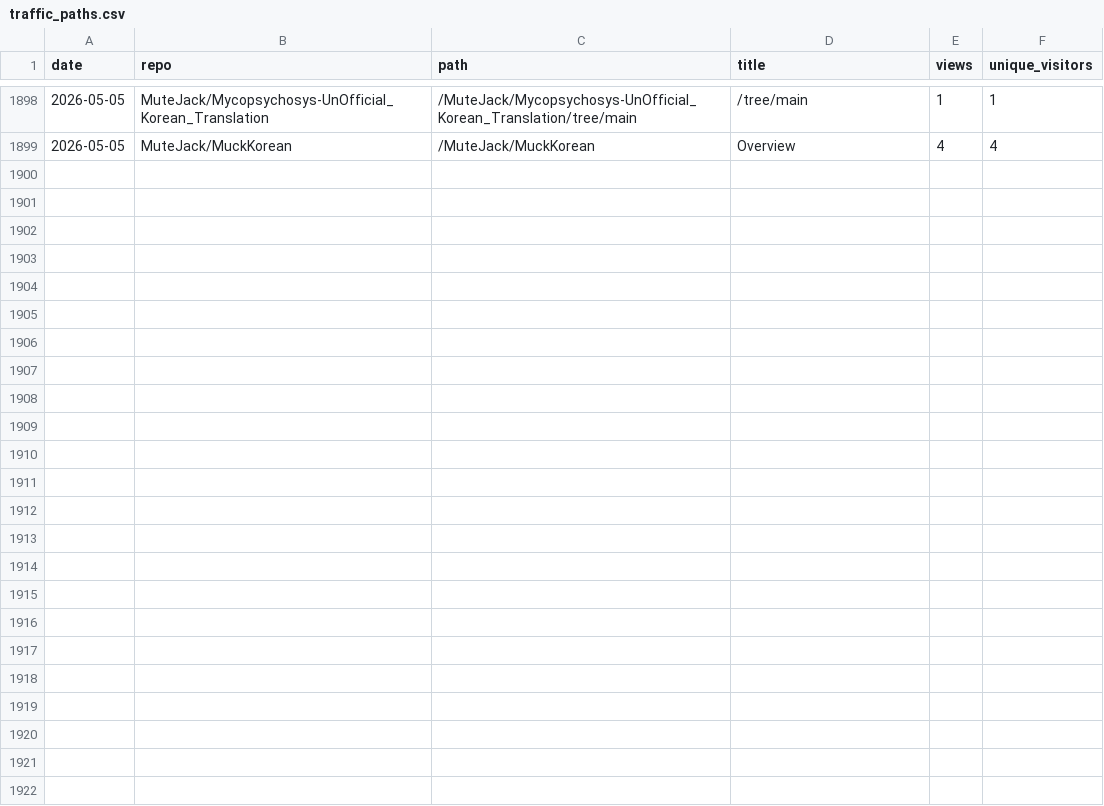
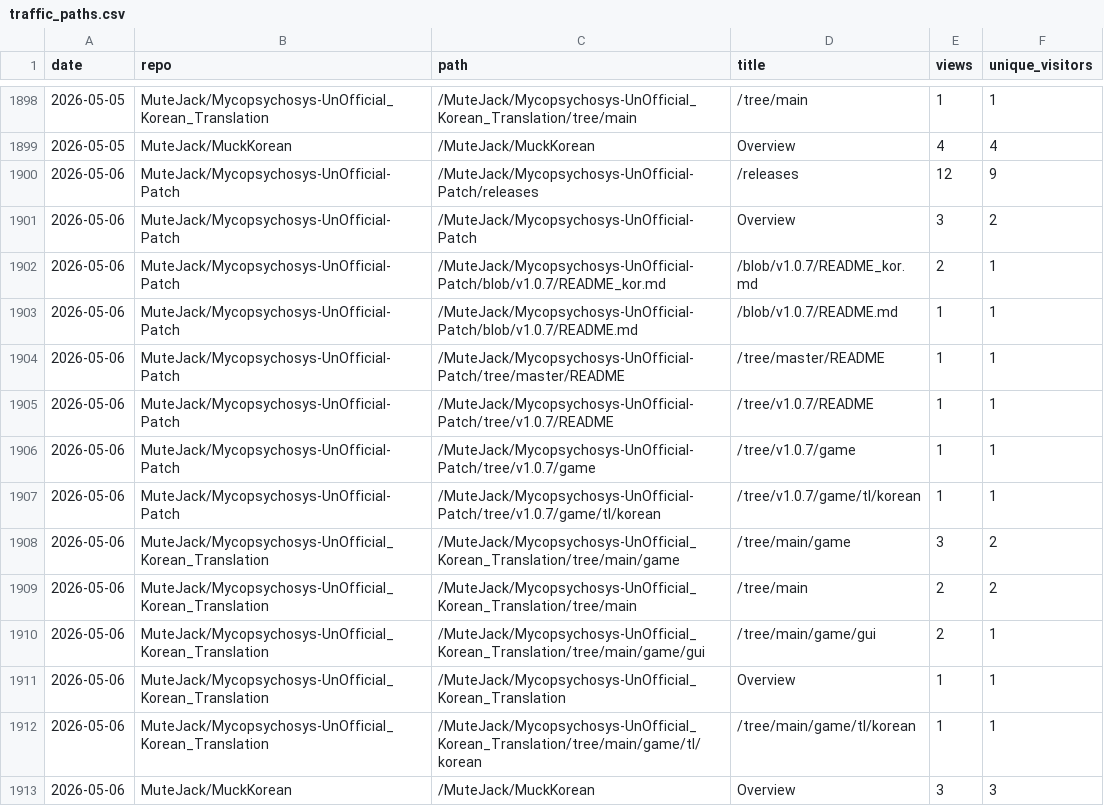
Before and after one commit to MuteJack/Traffic_Collector, a CSV file: stats/traffic_paths.csv, drawn as a sheet; only a part is shown, gaps mark what is left out; the diff names each change by its address in the sheet, - before the commit and + after, or states it on an @@ line.

```diff
--- a/stats/traffic_paths.csv
+++ b/stats/traffic_paths.csv
+row 1900: 2026-05-06 | MuteJack/Mycopsychosys-UnOfficial-Patch | /MuteJack/Mycopsychosys-UnOfficial-Patch/releases | /releases | 12 | 9
+row 1901: 2026-05-06 | MuteJack/Mycopsychosys-UnOfficial-Patch | /MuteJack/Mycopsychosys-UnOfficial-Patch | Overview | 3 | 2
+row 1902: 2026-05-06 | MuteJack/Mycopsychosys-UnOfficial-Patch | /MuteJack/Mycopsychosys-UnOfficial-Patch/blob/v1.0.7/README_kor.md | /blob/v1.0.7/README_kor.md | 2 | 1
+row 1903: 2026-05-06 | MuteJack/Mycopsychosys-UnOfficial-Patch | /MuteJack/Mycopsychosys-UnOfficial-Patch/blob/v1.0.7/README.md | /blob/v1.0.7/README.md | 1 | 1
+row 1904: 2026-05-06 | MuteJack/Mycopsychosys-UnOfficial-Patch | /MuteJack/Mycopsychosys-UnOfficial-Patch/tree/master/README | /tree/master/README | 1 | 1
+row 1905: 2026-05-06 | MuteJack/Mycopsychosys-UnOfficial-Patch | /MuteJack/Mycopsychosys-UnOfficial-Patch/tree/v1.0.7/README | /tree/v1.0.7/README | 1 | 1
+row 1906: 2026-05-06 | MuteJack/Mycopsychosys-UnOfficial-Patch | /MuteJack/Mycopsychosys-UnOfficial-Patch/tree/v1.0.7/game | /tree/v1.0.7/game | 1 | 1
+row 1907: 2026-05-06 | MuteJack/Mycopsychosys-UnOfficial-Patch | /MuteJack/Mycopsychosys-UnOfficial-Patch/tree/v1.0.7/game/tl/korean | /tree/v1.0.7/game/tl/korean | 1 | 1
+row 1908: 2026-05-06 | MuteJack/Mycopsychosys-UnOfficial_Korean_Translation | /MuteJack/Mycopsychosys-UnOfficial_Korean_Translation/tree/main/game | /tree/main/game | 3 | 2
+row 1909: 2026-05-06 | MuteJack/Mycopsychosys-UnOfficial_Korean_Translation | /MuteJack/Mycopsychosys-UnOfficial_Korean_Translation/tree/main | /tree/main | 2 | 2
+row 1910: 2026-05-06 | MuteJack/Mycopsychosys-UnOfficial_Korean_Translation | /MuteJack/Mycopsychosys-UnOfficial_Korean_Translation/tree/main/game/gui | /tree/main/game/gui | 2 | 1
+row 1911: 2026-05-06 | MuteJack/Mycopsychosys-UnOfficial_Korean_Translation | /MuteJack/Mycopsychosys-UnOfficial_Korean_Translation | Overview | 1 | 1
+row 1912: 2026-05-06 | MuteJack/Mycopsychosys-UnOfficial_Korean_Translation | /MuteJack/Mycopsychosys-UnOfficial_Korean_Translation/tree/main/game/tl/korean | /tree/main/game/tl/korean | 1 | 1
+row 1913: 2026-05-06 | MuteJack/MuckKorean | /MuteJack/MuckKorean | Overview | 3 | 3
```
Also changed, not shown: stats/monthly.csv, stats/releases_daily.csv, 5 other files.
